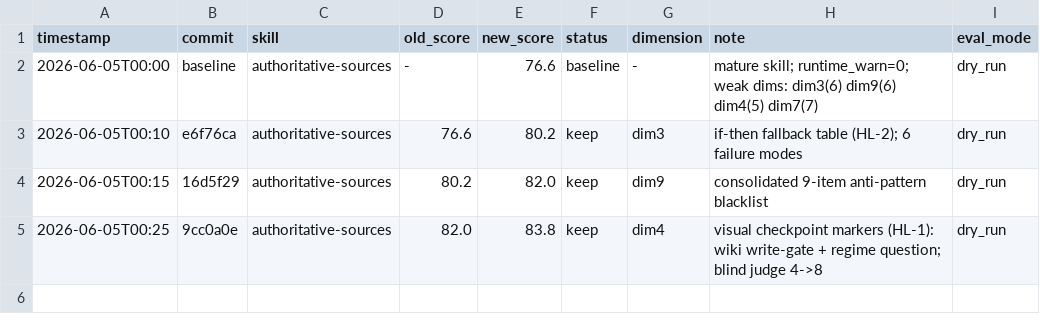
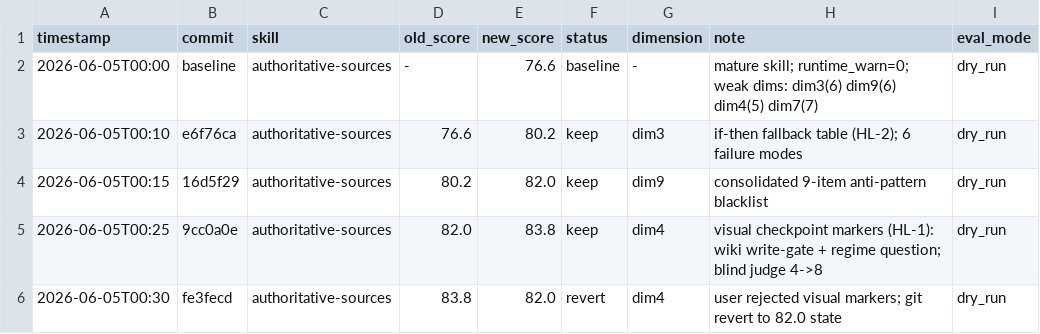
Before and after one commit to fashandge/skills, a TSV file: darwin-skill/results.tsv, drawn as a sheet.

Commit message:
log dim4 revert for authoritative-sources

```diff
--- a/darwin-skill/results.tsv
+++ b/darwin-skill/results.tsv
@@ -5 +5,2 @@ timestamp	commit	skill	old_score	new_score	status	dimension	note	eval_mode
 2026-06-05T00:25	9cc0a0e	authoritative-sources	82.0	83.8	keep	dim4	visual checkpoint markers (HL-1): wiki write-gate + regime question; blind judge 4->8	dry_run
+2026-06-05T00:30	fe3fecd	authoritative-sources	83.8	82.0	revert	dim4	user rejected visual markers; git revert to 82.0 state	dry_run
```
